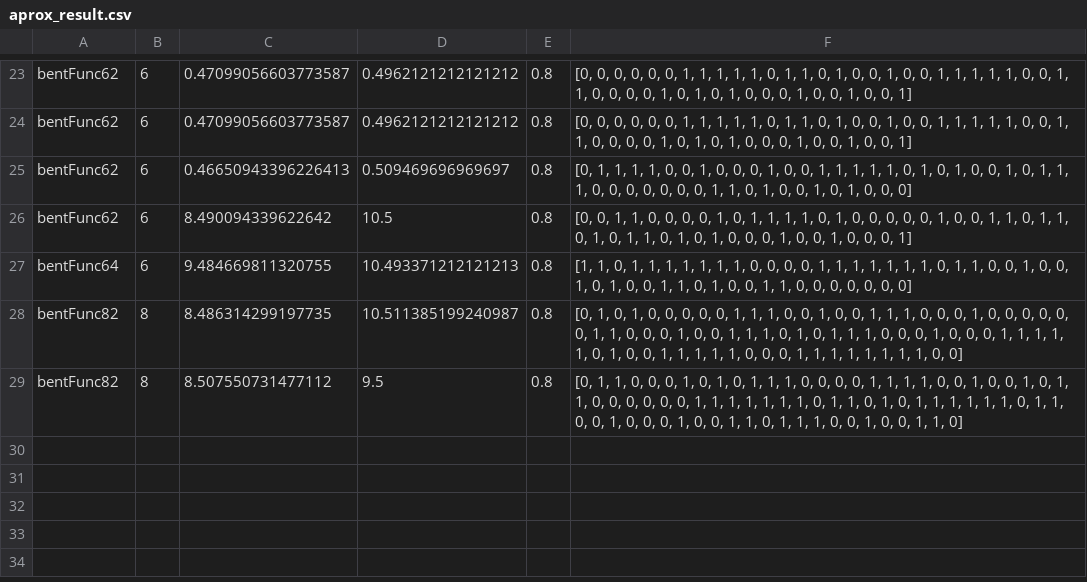
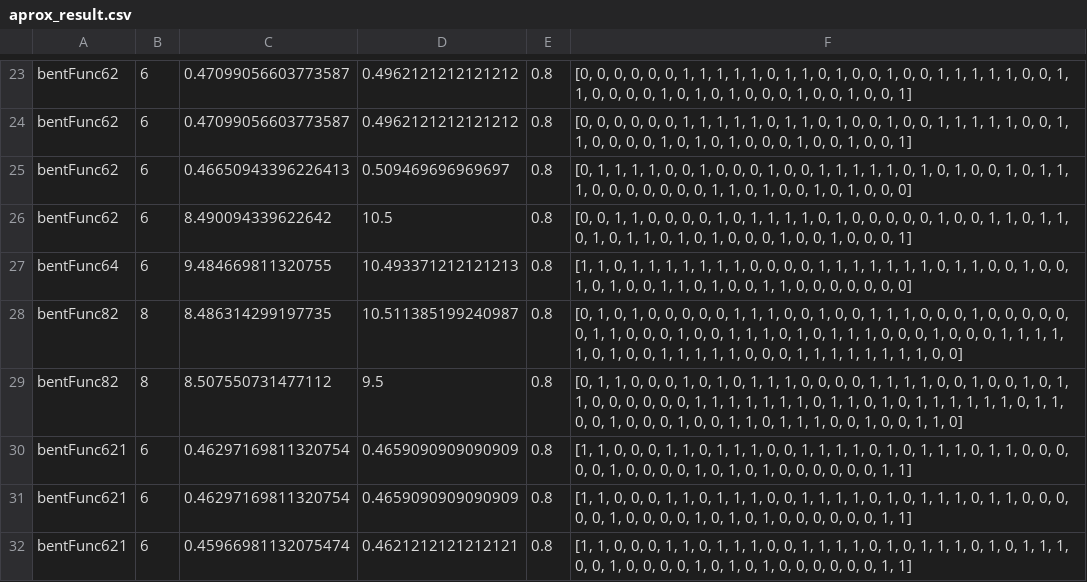
Before and after one commit to Afroim/FBot.py, a CSV file: data/XAUUSD/D1/aprox_result.csv, drawn as a sheet; only a part is shown, gaps mark what is left out.

Commit message:
add bent quadric gbAR6

```diff
--- a/data/XAUUSD/D1/aprox_result.csv
+++ b/data/XAUUSD/D1/aprox_result.csv
@@ -29 +29,4 @@ bentFunc82,8,8.486314299197735,10.511385199240987,0.8,"[0, 1, 0, 1, 0, 0, 0, 0,
 bentFunc82,8,8.507550731477112,9.5,0.8,"[0, 1, 1, 0, 0, 0, 1, 0, 1, 0, 1, 1, 1, 0, 0, 0, 0, 1, 1, 1, 1, 0, 0, 1, 0, 0, 1, 0, 1, 1, 0, 0, 0, 0, 0, 0, 1, 1, 1, 1, 1, 1, 1, 0, 1, 1, 0, 1, 0, 1, 1, 1, 1, 1, 1, 0, 1, 1, 0, 0, 1, 0, 0, 0, 1, 0, 0, 1, 1, 0, 1, 1, 1, 0, 0, 1, 0, 0, 1, 1, 0]"
+bentFunc621,6,0.46297169811320754,0.4659090909090909,0.8,"[1, 1, 0, 0, 0, 1, 1, 0, 1, 1, 1, 0, 0, 1, 1, 1, 1, 0, 1, 0, 1, 1, 1, 0, 1, 1, 0, 0, 0, 0, 0, 1, 0, 0, 0, 0, 1, 0, 1, 0, 1, 0, 0, 0, 0, 0, 0, 1, 1]"
+bentFunc621,6,0.46297169811320754,0.4659090909090909,0.8,"[1, 1, 0, 0, 0, 1, 1, 0, 1, 1, 1, 0, 0, 1, 1, 1, 1, 0, 1, 0, 1, 1, 1, 0, 1, 1, 0, 0, 0, 0, 0, 1, 0, 0, 0, 0, 1, 0, 1, 0, 1, 0, 0, 0, 0, 0, 0, 1, 1]"
+bentFunc621,6,0.45966981132075474,0.4621212121212121,0.8,"[1, 1, 0, 0, 0, 1, 1, 0, 1, 1, 1, 0, 0, 1, 1, 1, 1, 0, 1, 0, 1, 1, 1, 0, 1, 0, 1, 1, 1, 0, 0, 1, 0, 0, 0, 0, 1, 0, 1, 0, 1, 0, 0, 0, 0, 0, 0, 1, 1]"
```
Also changed, not shown: 10 other files.
